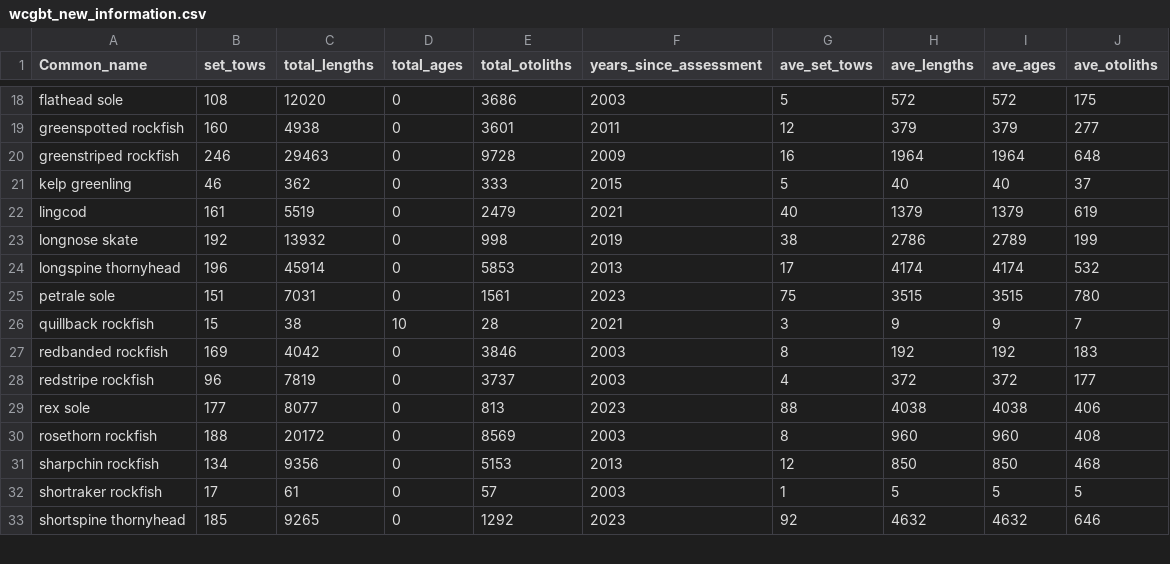
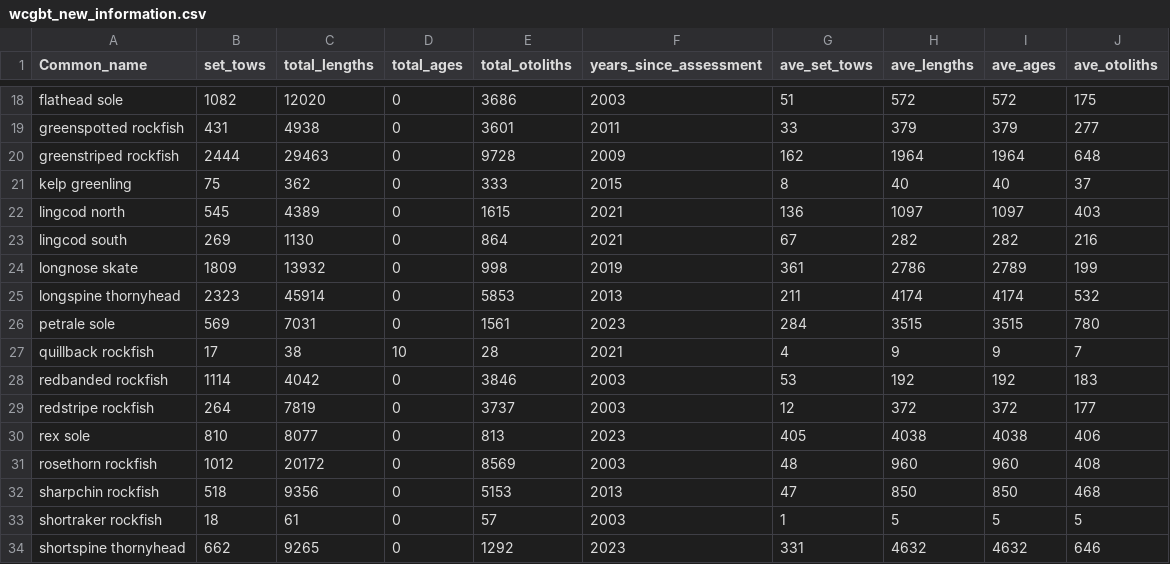
Before and after one commit to chantelwetzel-noaa/westcoastdata, a CSV file: data-processed/2026/wcgbt_new_information.csv, drawn as a sheet; only a part is shown, gaps mark what is left out; removed rows and columns are numbered as before the commit, all else as after; the diff covers the shown part only; the diff names each change by its address in the sheet, - before the commit and + after, or states it on an @@ line.

```diff
--- a/data-processed/2026/wcgbt_new_information.csv
+++ b/data-processed/2026/wcgbt_new_information.csv
-B18 (set_tows): 108
+B18 (set_tows): 1082
-G18 (ave_set_tows): 5
+G18 (ave_set_tows): 51
-B19 (set_tows): 160
+B19 (set_tows): 431
-G19 (ave_set_tows): 12
+G19 (ave_set_tows): 33
-B20 (set_tows): 246
+B20 (set_tows): 2444
-G20 (ave_set_tows): 16
+G20 (ave_set_tows): 162
-B21 (set_tows): 46
+B21 (set_tows): 75
-G21 (ave_set_tows): 5
+G21 (ave_set_tows): 8
-row 22: lingcod | 161 | 5519 | 0 | 2479 | 2021 | 40 | 1379 | 1379 | 619
+row 22: lingcod north | 545 | 4389 | 0 | 1615 | 2021 | 136 | 1097 | 1097 | 403
+row 23: lingcod south | 269 | 1130 | 0 | 864 | 2021 | 67 | 282 | 282 | 216
-B24 (set_tows): 192
+B24 (set_tows): 1809
-G24 (ave_set_tows): 38
+G24 (ave_set_tows): 361
-B25 (set_tows): 196
+B25 (set_tows): 2323
-G25 (ave_set_tows): 17
+G25 (ave_set_tows): 211
-B26 (set_tows): 151
+B26 (set_tows): 569
-G26 (ave_set_tows): 75
+G26 (ave_set_tows): 284
-B27 (set_tows): 15
+B27 (set_tows): 17
-G27 (ave_set_tows): 3
+G27 (ave_set_tows): 4
-B28 (set_tows): 169
+B28 (set_tows): 1114
-G28 (ave_set_tows): 8
+G28 (ave_set_tows): 53
-B29 (set_tows): 96
+B29 (set_tows): 264
-G29 (ave_set_tows): 4
+G29 (ave_set_tows): 12
-B30 (set_tows): 177
+B30 (set_tows): 810
-G30 (ave_set_tows): 88
+G30 (ave_set_tows): 405
-B31 (set_tows): 188
+B31 (set_tows): 1012
-G31 (ave_set_tows): 8
+G31 (ave_set_tows): 48
-B32 (set_tows): 134
+B32 (set_tows): 518
-G32 (ave_set_tows): 12
+G32 (ave_set_tows): 47
-B33 (set_tows): 17
+B33 (set_tows): 18
-B34 (set_tows): 185
+B34 (set_tows): 662
-G34 (ave_set_tows): 92
+G34 (ave_set_tows): 331
```
Also changed, not shown: 53 edited cells elsewhere in this file, data-processed/2026/all_nwfsc_survey_new_information.csv, data-processed/2026/coastwide_indices.csv, 9 other files.
